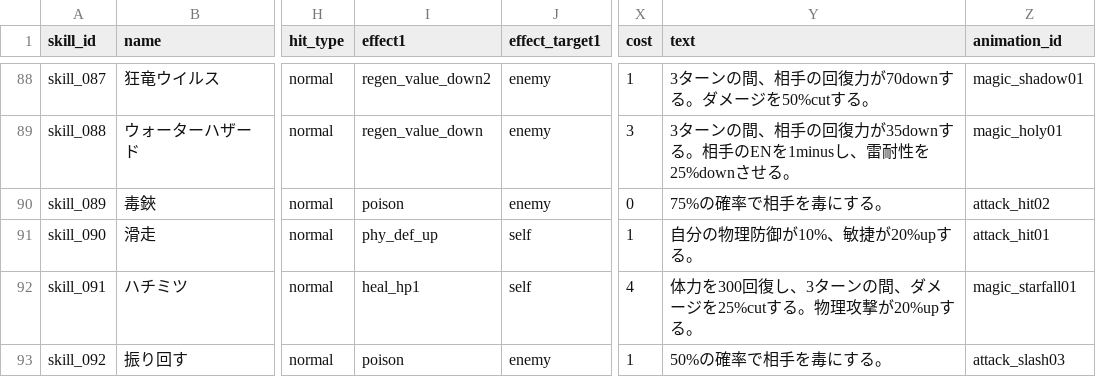
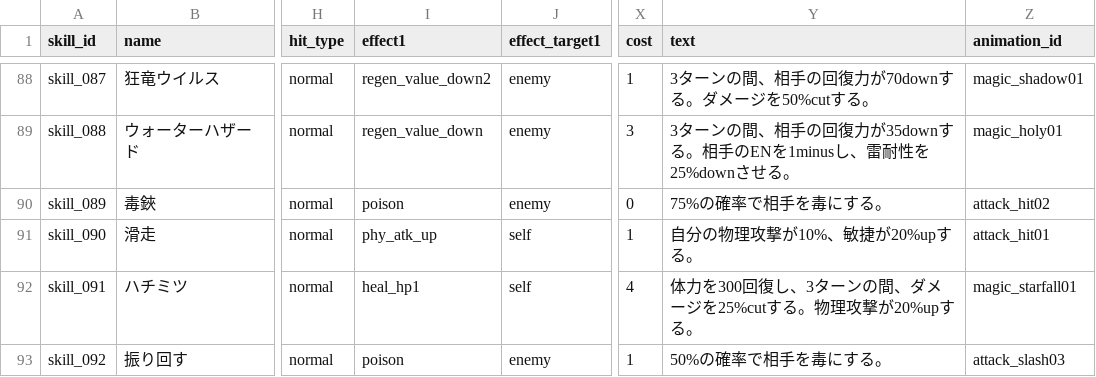
Before and after one commit to b16e17f18/MHB, a CSV file: data/skill.csv, drawn as a sheet; only a part is shown, gaps mark what is left out; the diff names each change by its address in the sheet, - before the commit and + after, or states it on an @@ line.

```diff
--- a/data/skill.csv
+++ b/data/skill.csv
-I91 (effect1): phy_def_up
+I91 (effect1): phy_atk_up
-Y91 (text): 自分の物理防御が10%、敏捷が20%upする。
+Y91 (text): 自分の物理攻撃が10%、敏捷が20%upする。
```
Also changed, not shown: data/character.csv.
